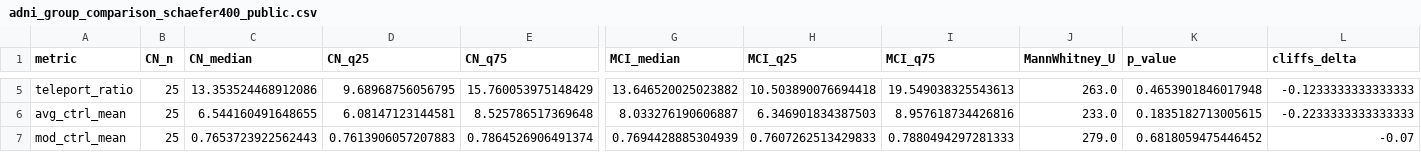
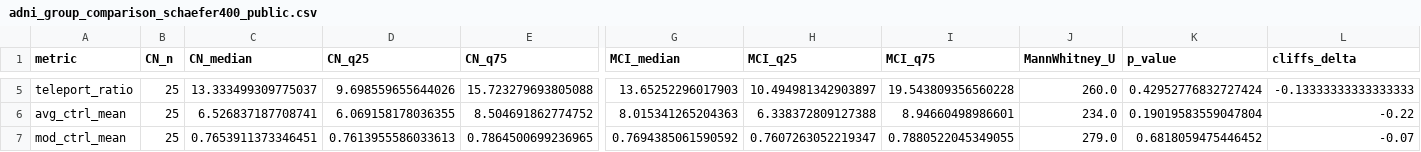
Before and after one commit to TheRoy666/NeuroSim, a CSV file: results/ADNI/adni_group_comparison_schaefer400_public.csv, drawn as a sheet; only a part is shown, gaps mark what is left out; the diff covers the shown part only; the diff names each change by its address in the sheet, - before the commit and + after, or states it on an @@ line.

```diff
--- a/results/ADNI/adni_group_comparison_schaefer400_public.csv
+++ b/results/ADNI/adni_group_comparison_schaefer400_public.csv
-C5 (CN_median): 13.353524468912086
+C5 (CN_median): 13.333499309775037
-D5 (CN_q25): 9.68968756056795
+D5 (CN_q25): 9.698559655644026
-E5 (CN_q75): 15.760053975148429
+E5 (CN_q75): 15.723279693805088
-G5 (MCI_median): 13.646520025023882
+G5 (MCI_median): 13.65252296017903
-H5 (MCI_q25): 10.503890076694418
+H5 (MCI_q25): 10.494981342903897
-I5 (MCI_q75): 19.549038325543613
+I5 (MCI_q75): 19.543809356560228
-J5 (MannWhitney_U): 263.0
+J5 (MannWhitney_U): 260.0
-K5 (p_value): 0.4653901846017948
+K5 (p_value): 0.42952776832727424
-L5 (cliffs_delta): -0.1233333333333333
+L5 (cliffs_delta): -0.13333333333333333
-C6 (CN_median): 6.544160491648655
+C6 (CN_median): 6.526837187708741
-D6 (CN_q25): 6.08147123144581
+D6 (CN_q25): 6.069158178036355
-E6 (CN_q75): 8.525786517369648
+E6 (CN_q75): 8.504691862774752
-G6 (MCI_median): 8.033276190606887
+G6 (MCI_median): 8.015341265204363
-H6 (MCI_q25): 6.346901834387503
+H6 (MCI_q25): 6.338372809127388
-I6 (MCI_q75): 8.957618734426816
+I6 (MCI_q75): 8.94660498986601
-J6 (MannWhitney_U): 233.0
+J6 (MannWhitney_U): 234.0
-K6 (p_value): 0.1835182713005615
+K6 (p_value): 0.19019583559047804
-L6 (cliffs_delta): -0.2233333333333333
+L6 (cliffs_delta): -0.22
-C7 (CN_median): 0.7653723922562443
+C7 (CN_median): 0.7653911373346451
-D7 (CN_q25): 0.7613906057207883
+D7 (CN_q25): 0.7613955586033613
-E7 (CN_q75): 0.7864526906491374
+E7 (CN_q75): 0.7864500699236965
-G7 (MCI_median): 0.7694428885304939
+G7 (MCI_median): 0.7694385061590592
-H7 (MCI_q25): 0.7607262513429833
+H7 (MCI_q25): 0.7607263052219347
-I7 (MCI_q75): 0.7880494297281333
+I7 (MCI_q75): 0.7880522045349055
```
Also changed, not shown: 24 edited cells elsewhere in this file, results/ADNI/adni_finite_vs_infinite_schaefer400_public.csv, results/ADNI/adni_finite_vs_infinite_tians3_public.csv, 5 other files.
